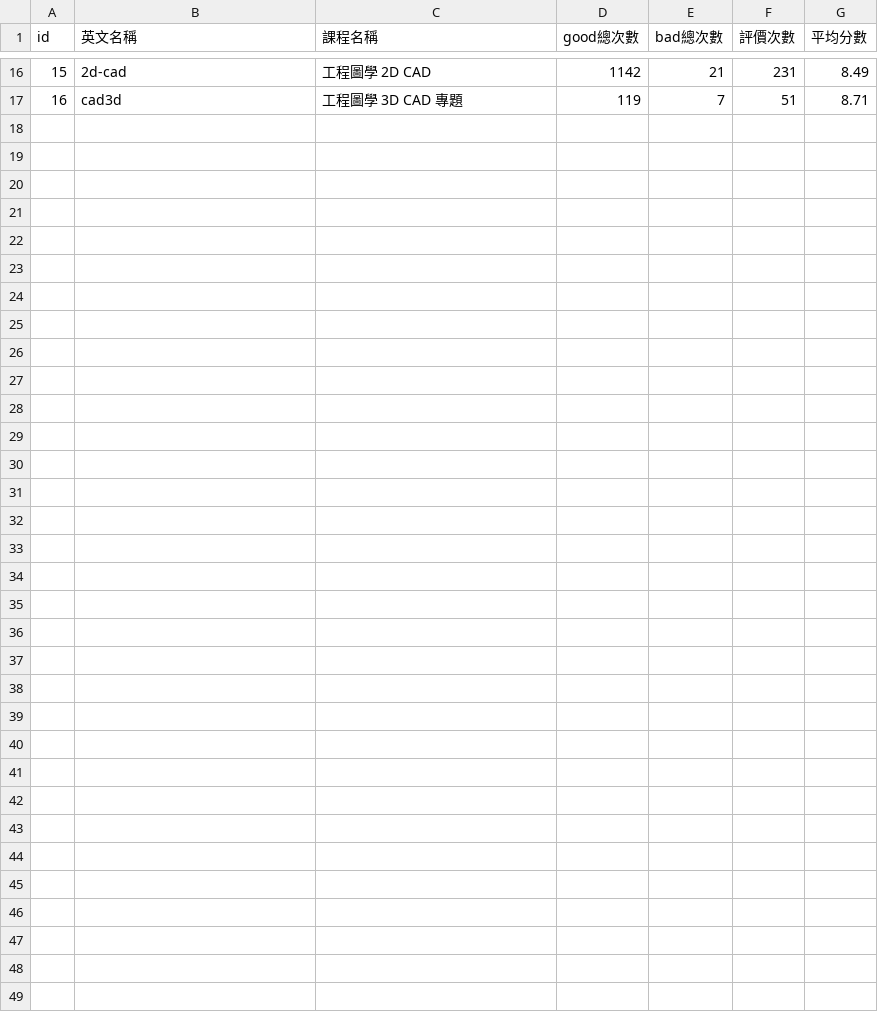
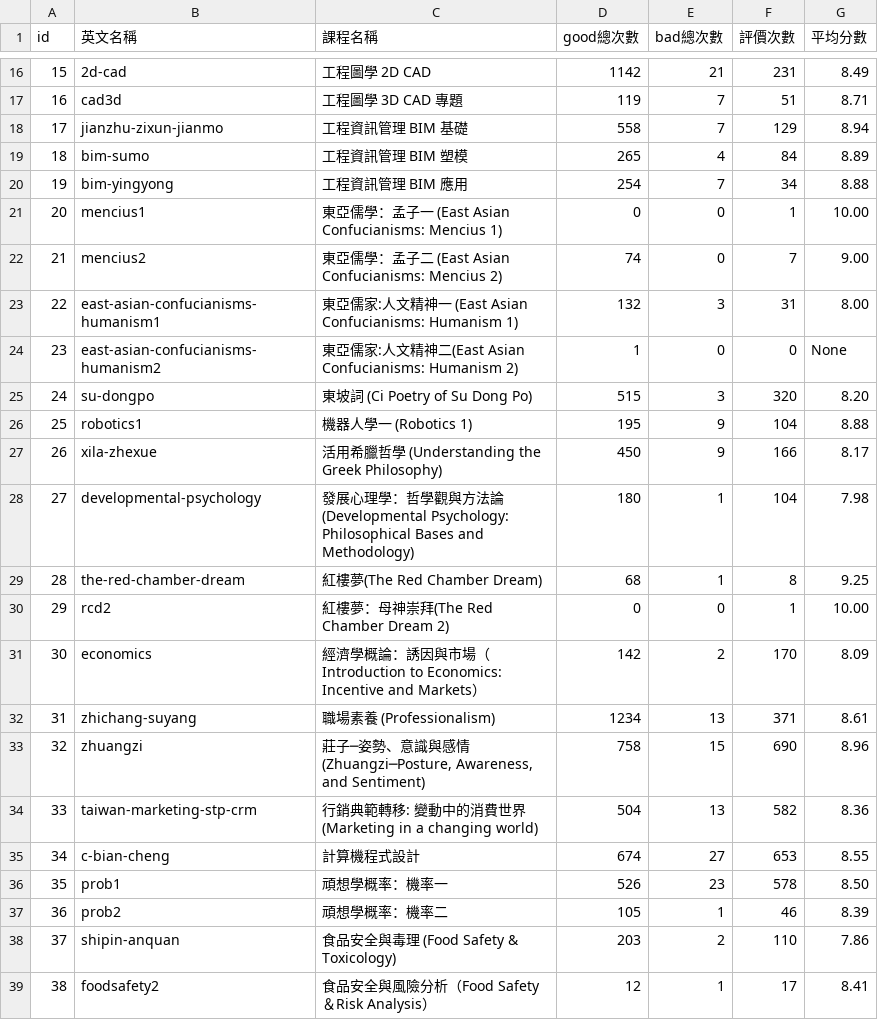
Before and after one commit to handsomelin/moocWeb, a CSV file: total/total_rating_course_level.csv, drawn as a sheet; only a part is shown, gaps mark what is left out; the diff names each change by its address in the sheet, - before the commit and + after, or states it on an @@ line.

```diff
--- a/total/total_rating_course_level.csv
+++ b/total/total_rating_course_level.csv
+row 18: 17 | jianzhu-zixun-jianmo | 工程資訊管理 BIM 基礎 | 558 | 7 | 129 | 8.94
+row 19: 18 | bim-sumo | 工程資訊管理 BIM 塑模 | 265 | 4 | 84 | 8.89
+row 20: 19 | bim-yingyong | 工程資訊管理 BIM 應用 | 254 | 7 | 34 | 8.88
+row 21: 20 | mencius1 | 東亞儒學：孟子一 (East Asian Confucianisms: Mencius 1) | 0 | 0 | 1 | 10.00
+row 22: 21 | mencius2 | 東亞儒學：孟子二 (East Asian Confucianisms: Mencius 2) | 74 | 0 | 7 | 9.00
+row 23: 22 | east-asian-confucianisms-humanism1 | 東亞儒家:人文精神一 (East Asian Confucianisms: Humanism 1) | 132 | 3 | 31 | 8.00
+row 24: 23 | east-asian-confucianisms-humanism2 | 東亞儒家:人文精神二(East Asian Confucianisms: Humanism 2) | 1 | 0 | 0 | None
+row 25: 24 | su-dongpo | 東坡詞 (Ci Poetry of Su Dong Po) | 515 | 3 | 320 | 8.20
+row 26: 25 | robotics1 | 機器人學一 (Robotics 1) | 195 | 9 | 104 | 8.88
+row 27: 26 | xila-zhexue | 活用希臘哲學 (Understanding the Greek Philosophy) | 450 | 9 | 166 | 8.17
+row 28: 27 | developmental-psychology | 發展心理學：哲學觀與方法論 (Developmental Psychology: Philosophical Bases and Methodology) | 180 | 1 | 104 | 7.98
+row 29: 28 | the-red-chamber-dream | 紅樓夢(The Red Chamber Dream) | 68 | 1 | 8 | 9.25
+row 30: 29 | rcd2 | 紅樓夢：母神崇拜(The Red Chamber Dream 2) | 0 | 0 | 1 | 10.00
+row 31: 30 | economics | 經濟學概論：誘因與市場（Introduction to Economics: Incentive and Markets） | 142 | 2 | 170 | 8.09
+row 32: 31 | zhichang-suyang | 職場素養 (Professionalism) | 1234 | 13 | 371 | 8.61
+row 33: 32 | zhuangzi | 莊子─姿勢、意識與感情 (Zhuangzi─Posture, Awareness, and Sentiment) | 758 | 15 | 690 | 8.96
+row 34: 33 | taiwan-marketing-stp-crm | 行銷典範轉移: 變動中的消費世界 (Marketing in a changing world) | 504 | 13 | 582 | 8.36
+row 35: 34 | c-bian-cheng | 計算機程式設計 | 674 | 27 | 653 | 8.55
+row 36: 35 | prob1 | 頑想學概率：機率一 | 526 | 23 | 578 | 8.50
+row 37: 36 | prob2 | 頑想學概率：機率二 | 105 | 1 | 46 | 8.39
+row 38: 37 | shipin-anquan | 食品安全與毒理 (Food Safety & Toxicology) | 203 | 2 | 110 | 7.86
+row 39: 38 | foodsafety2 | 食品安全與風險分析（Food Safety＆Risk Analysis） | 12 | 1 | 17 | 8.41
```
Also changed, not shown: total/course.csv, total/total_passrate_course_level.csv, 13 other files.
